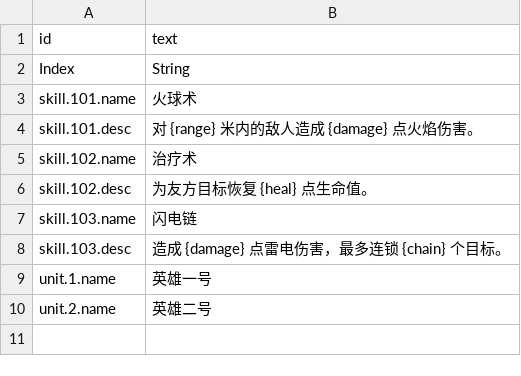
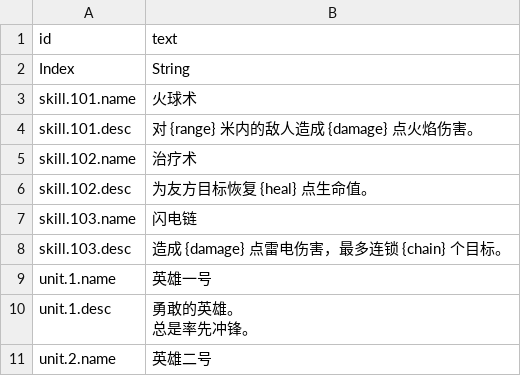
Before and after one commit to livingyang/config2ts, a CSV file: config/lang-zh.csv, drawn as a sheet.

```diff
--- a/config/lang-zh.csv
+++ b/config/lang-zh.csv
@@ -9,2 +9,4 @@ skill.103.desc,"造成 {damage} 点雷电伤害，最多连锁 {chain} 个目标
 unit.1.name,英雄一号
+unit.1.desc,"勇敢的英雄。
+总是率先冲锋。"
 unit.2.name,英雄二号
```
Also changed, not shown: config/data.csv, config/lang-en.csv, 8 other files.
